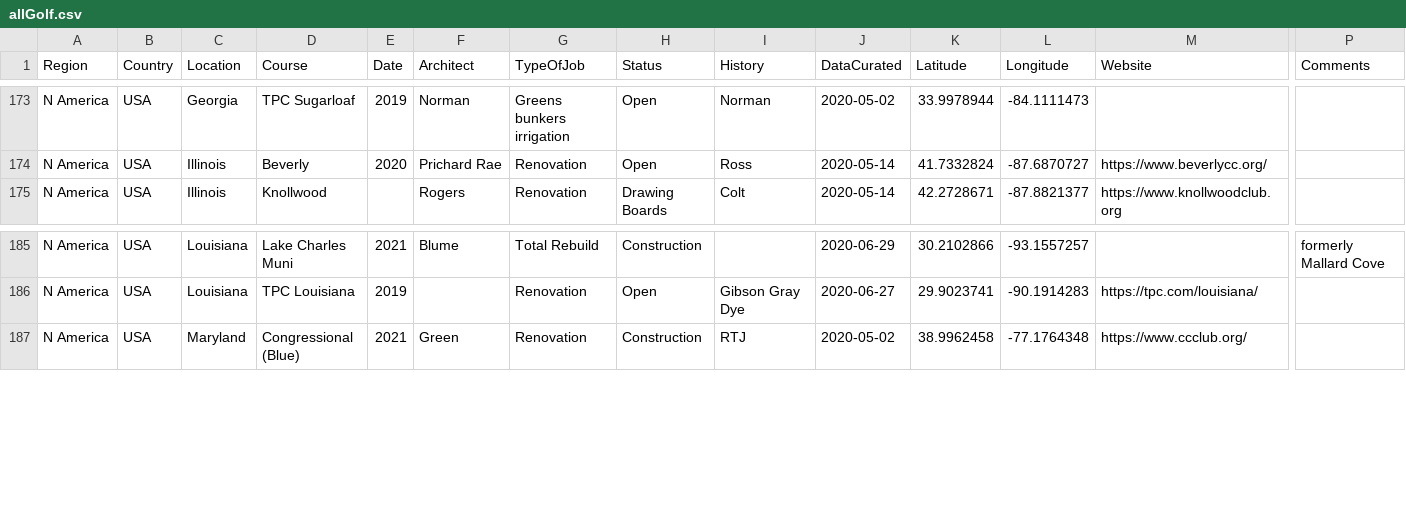
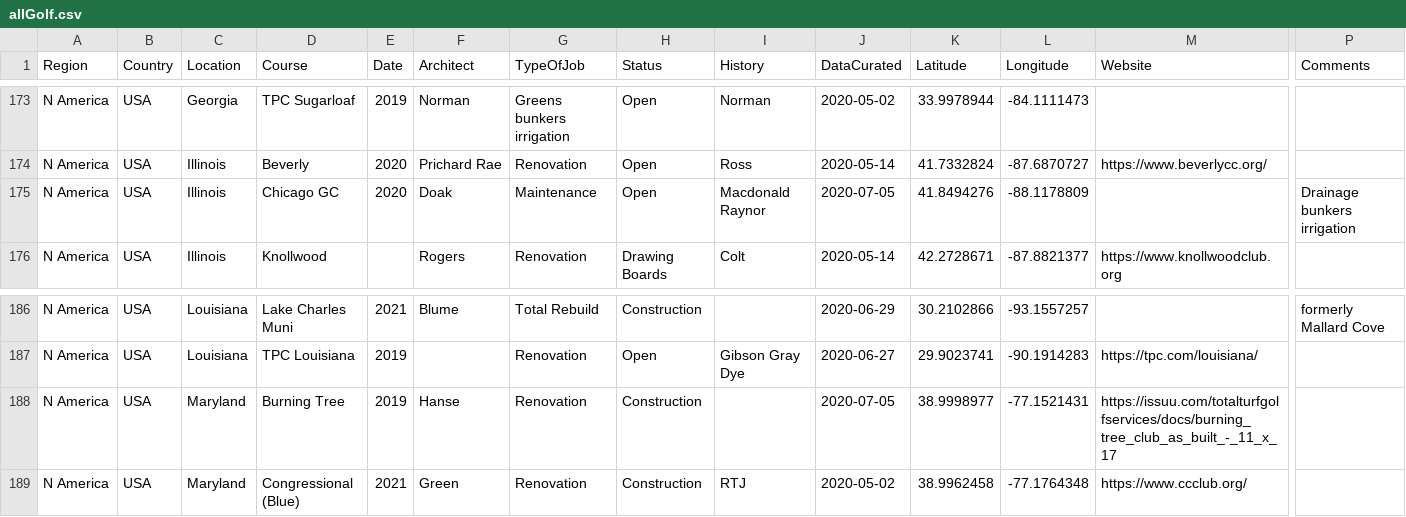
Before and after one commit to thomasvbrown/fescue.github.io, a CSV file: _data/allGolf.csv, drawn as a sheet; only a part is shown, gaps mark what is left out; rows hold the shown columns only; the diff names each change by its address in the sheet, - before the commit and + after, or states it on an @@ line.

Commit message:
Update allGolf.csv

```diff
--- a/_data/allGolf.csv
+++ b/_data/allGolf.csv
+row 175: N America | USA | Illinois | Chicago GC | 2020 | Doak | Maintenance | Open | Macdonald Raynor | 2020-07-05 | 41.8494276 | -88.1178809 |  | Drainage bunkers irrigation
+row 188: N America | USA | Maryland | Burning Tree | 2019 | Hanse | Renovation | Construction |  | 2020-07-05 | 38.9998977 | -77.1521431 | https://issuu.com/totalturfgolfservices/docs/burning_tree_club_as_built_-_11_x_17
```
